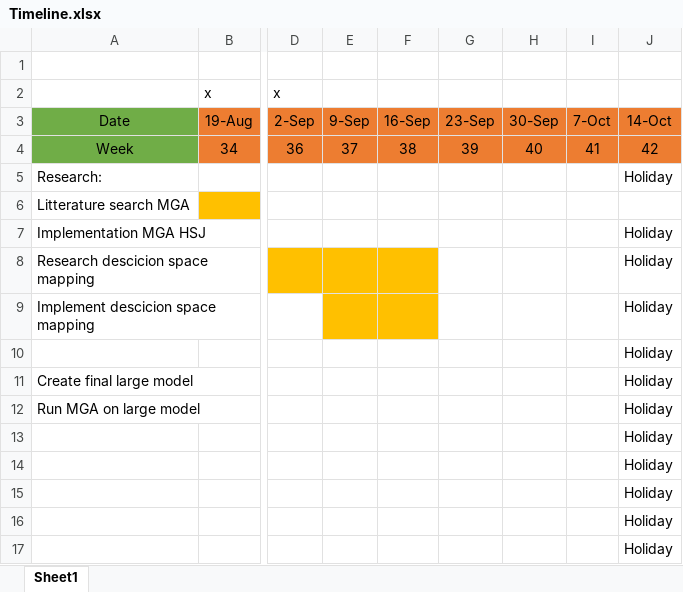
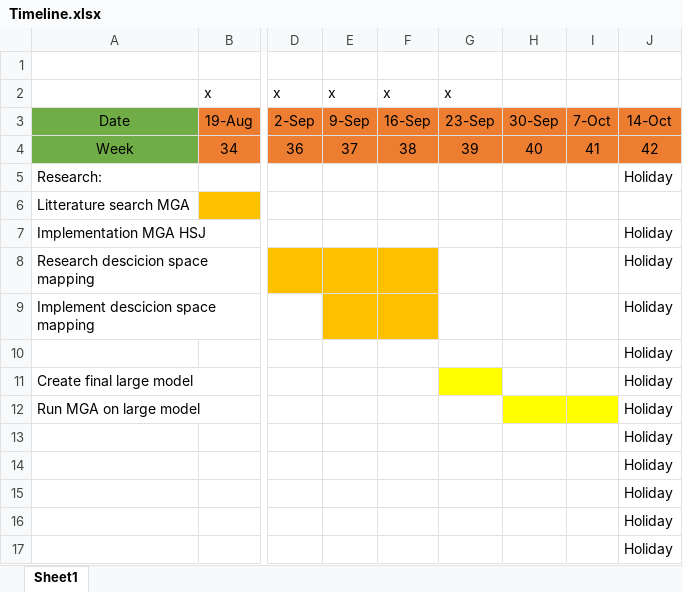
Before and after one commit to TimToernes/MGA-PyPSA, an Excel workbook: Timeline.xlsx, sheet Sheet1, drawn as a sheet; only a part is shown, gaps mark what is left out; values as stored, in another font and other column widths than the file's, no borders; the diff names each change by its address in the sheet, - before the commit and + after, or states it on an @@ line.

```diff
--- a/Timeline.xlsx (sheet Sheet1)
+++ b/Timeline.xlsx (sheet Sheet1)
-E2: (empty)
+E2: x
-F2: (empty)
+F2: x
-G2: (empty)
+G2: x
-G11 fill: none
+G11 fill: #FFFF00
-H12:I12 fill: none
+H12:I12 fill: #FFFF00
```
Also changed, not shown: 36 other files.
